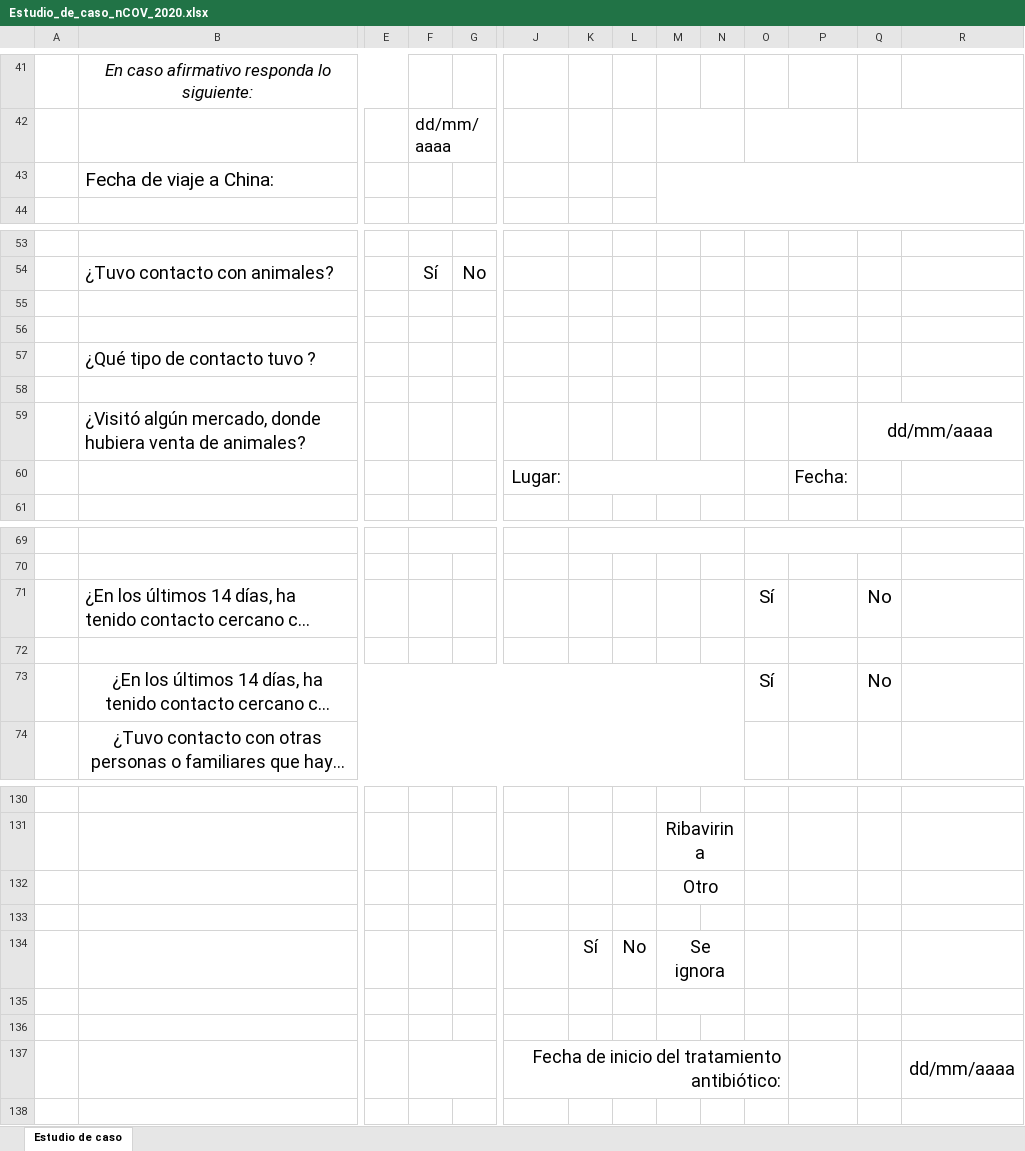
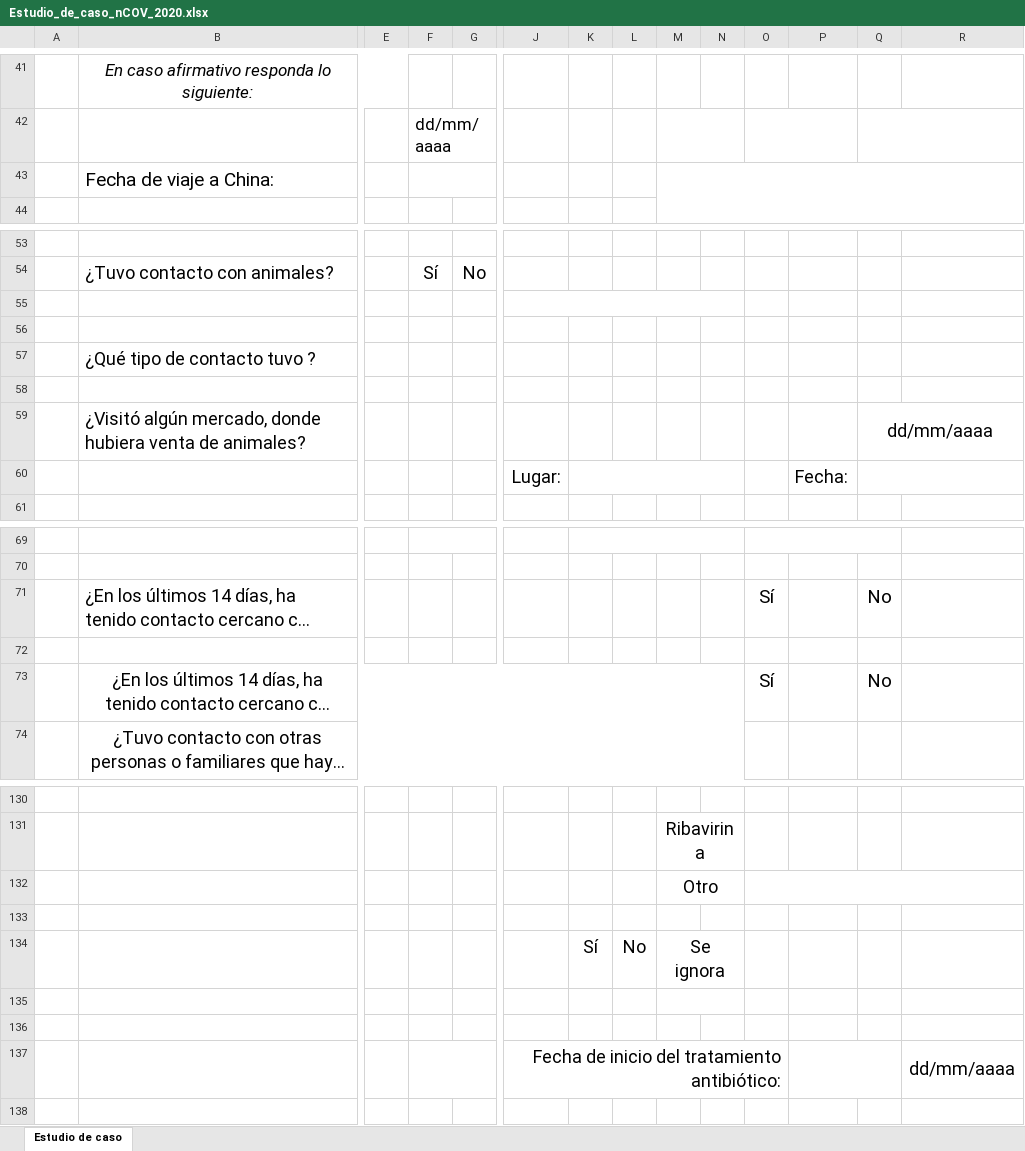
Before and after one commit to OneProjAmadaLaura/OneProject.Medical.Forms, an Excel workbook: Formatos/Estudio_de_caso_nCOV_2020.xlsx, sheet Estudio de caso, drawn as a sheet; only a part is shown, gaps mark what is left out; long unchanged cells end in …; values as stored, in another font and other column widths than the file's, no borders; charts and pictures not drawn; the diff covers the shown part only; the diff names each change by its address in the sheet, - before the commit and + after, or states it on an @@ line.

Commit message:
cambio 7:38

```diff
--- a/Formatos/Estudio_de_caso_nCOV_2020.xlsx (sheet Estudio de caso)
+++ b/Formatos/Estudio_de_caso_nCOV_2020.xlsx (sheet Estudio de caso)
+F43:G43 merged
+J55:N55 merged
+Q60:R60 merged
-P71 bold: on
+P71 bold: off
-P73 bold: on
+P73 bold: off
+O132:R132 merged
+P137:Q137 merged
```
Also changed, not shown: cell formats and merged cells elsewhere in this sheet.
